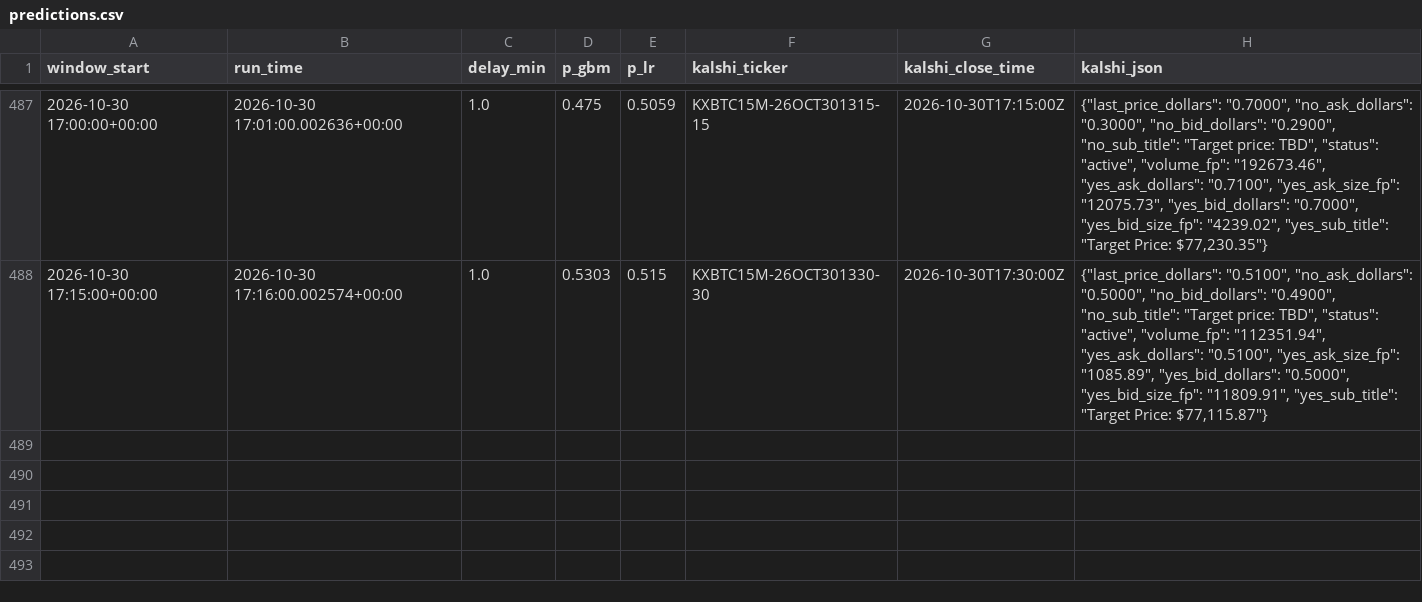
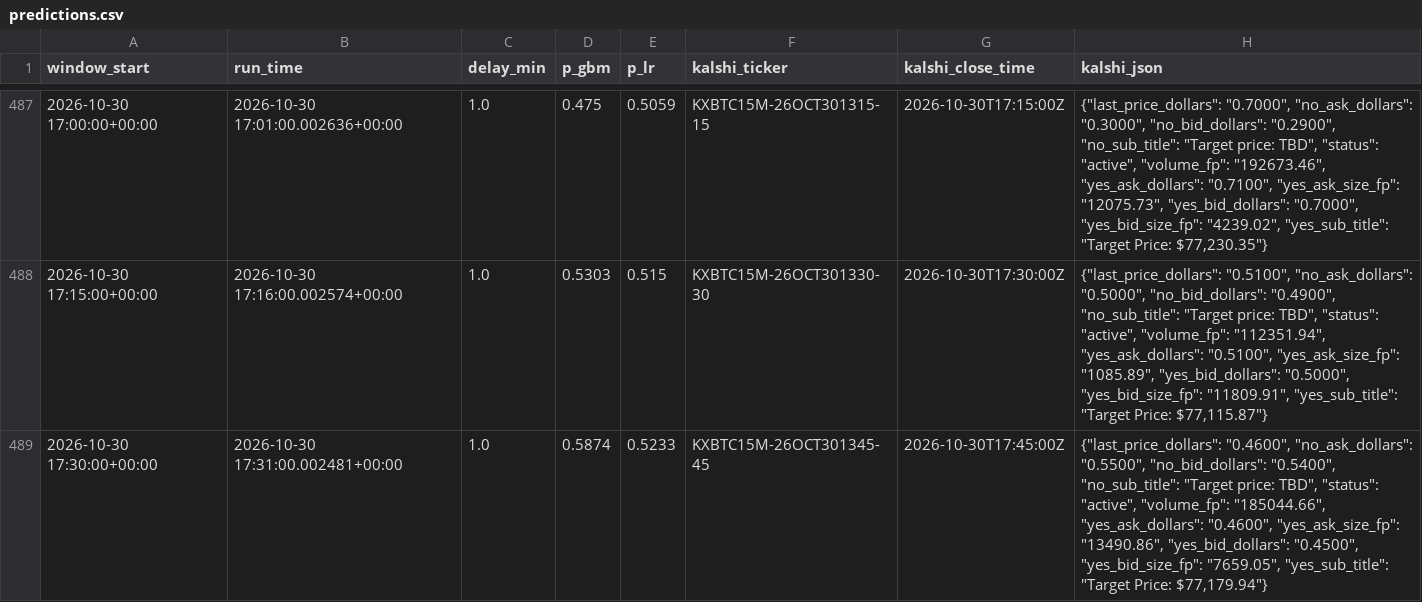
Before and after one commit to jfmoney1222/btc-logger, a CSV file: predictions.csv, drawn as a sheet; only a part is shown, gaps mark what is left out; the diff names each change by its address in the sheet, - before the commit and + after, or states it on an @@ line.

Commit message:
log

```diff
--- a/predictions.csv
+++ b/predictions.csv
+row 489: 2026-10-30 17:30:00+00:00 | 2026-10-30 17:31:00.002481+00:00 | 1.0 | 0.5874 | 0.5233 | KXBTC15M-26OCT301345-45 | 2026-10-30T17:45:00Z | {"last_price_dollars": "0.4600", "no_ask_dollars": "0.5500", "no_bid_dollars": "0.5400", "no_sub_title": "Target price: TBD", "status": "active", "volume_fp": "185044.66", "yes_ask_dollars": "0.4600", "yes_ask_size_fp": "13490.86", "yes_bid_dollars": "0.4500", "yes_bid_size_fp": "7659.05", "yes_sub_title": "Target Price: $77,179.94"}
```
